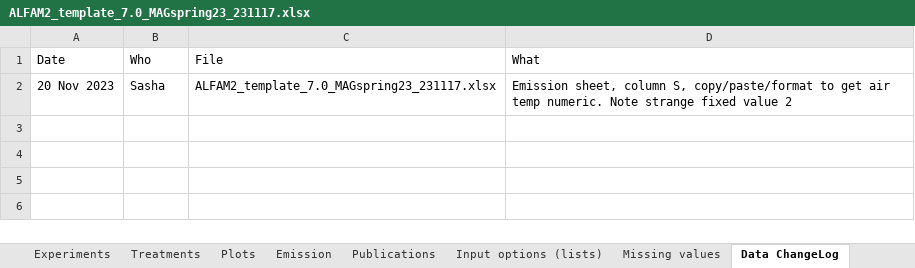
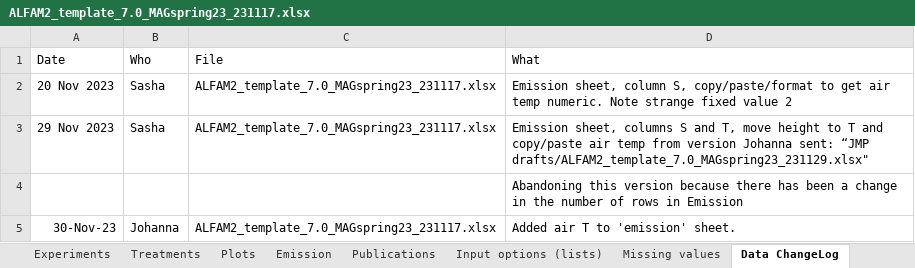
Before and after one commit to AU-BCE-EE/ALFAM2-data, an Excel workbook: data-submitted/03/AU/ALFAM2_template_7.0_MAGspring23_231117.xlsx, sheet Data ChangeLog, drawn as a sheet; values as stored, in another font and other column widths than the file's, no borders; the diff names each change by its address in the sheet, - before the commit and + after, or states it on an @@ line.

Commit message:
New AU data v2.32.
Add MAG data from JP.

```diff
--- a/data-submitted/03/AU/ALFAM2_template_7.0_MAGspring23_231117.xlsx (sheet Data ChangeLog)
+++ b/data-submitted/03/AU/ALFAM2_template_7.0_MAGspring23_231117.xlsx (sheet Data ChangeLog)
+row 3: 29 Nov 2023 | Sasha | ALFAM2_template_7.0_MAGspring23_231117.xlsx | Emission sheet, columns S and T, move height to T and copy/paste air temp from version Johanna sent: “JMP drafts/ALFAM2_template_7.0_MAGspring23_231129.xlsx"
+row 4:  |  |  | Abandoning this version because there has been a change in the number of rows in Emission
+row 5: 30-Nov-23 | Johanna | ALFAM2_template_7.0_MAGspring23_231117.xlsx | Added air T to 'emission' sheet.
```
Also changed, not shown: sheet Emission, 17 other files.
